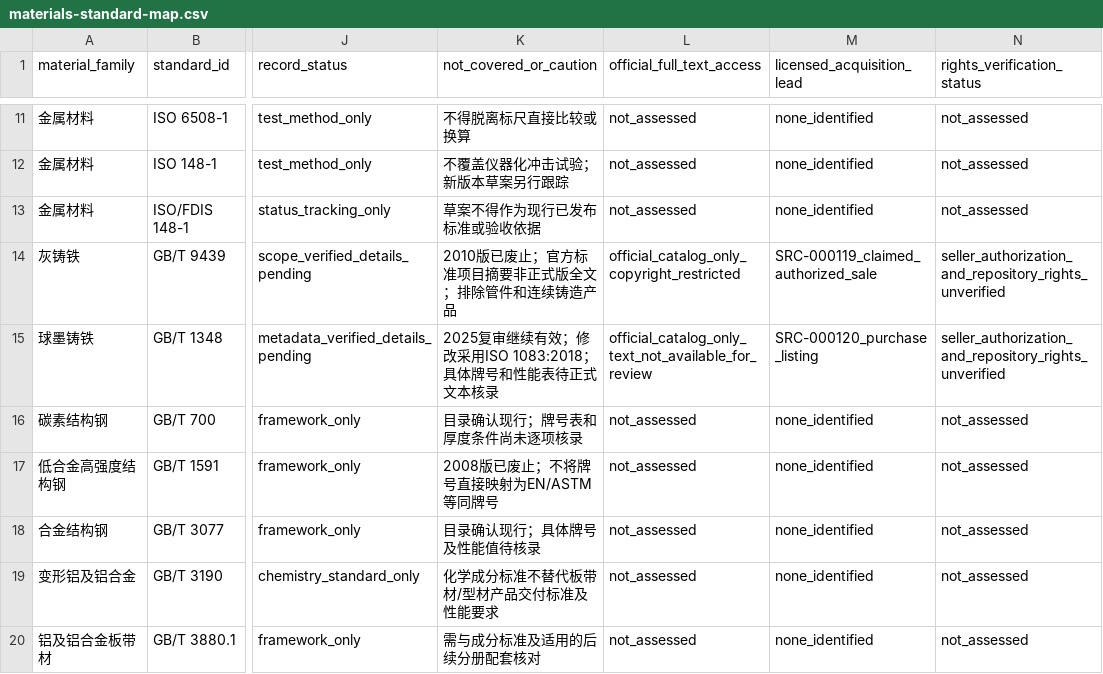
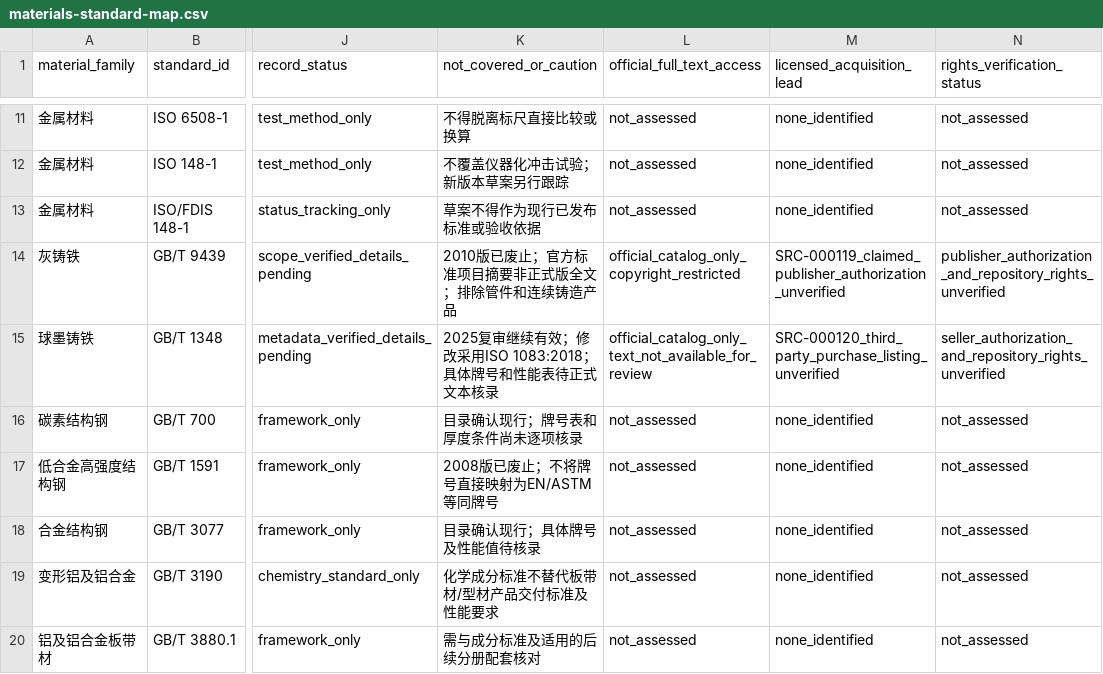
Before and after one commit to rexyll/cnc-knowledge, a CSV file: resouces/04-components-materials-and-manufacturing/materials-standard-map.csv, drawn as a sheet; only a part is shown, gaps mark what is left out; the diff names each change by its address in the sheet, - before the commit and + after, or states it on an @@ line.

Commit message:
docs(ch04): verify official GB standards publication route

```diff
--- a/resouces/04-components-materials-and-manufacturing/materials-standard-map.csv
+++ b/resouces/04-components-materials-and-manufacturing/materials-standard-map.csv
-M14 (licensed_acquisition_lead): SRC-000119_claimed_authorized_sale
+M14 (licensed_acquisition_lead): SRC-000119_claimed_publisher_authorization_unverified
-N14 (rights_verification_status): seller_authorization_and_repository_rights_unverified
+N14 (rights_verification_status): publisher_authorization_and_repository_rights_unverified
-M15 (licensed_acquisition_lead): SRC-000120_purchase_listing
+M15 (licensed_acquisition_lead): SRC-000120_third_party_purchase_listing_unverified
```
Also changed, not shown: 8 other files.
